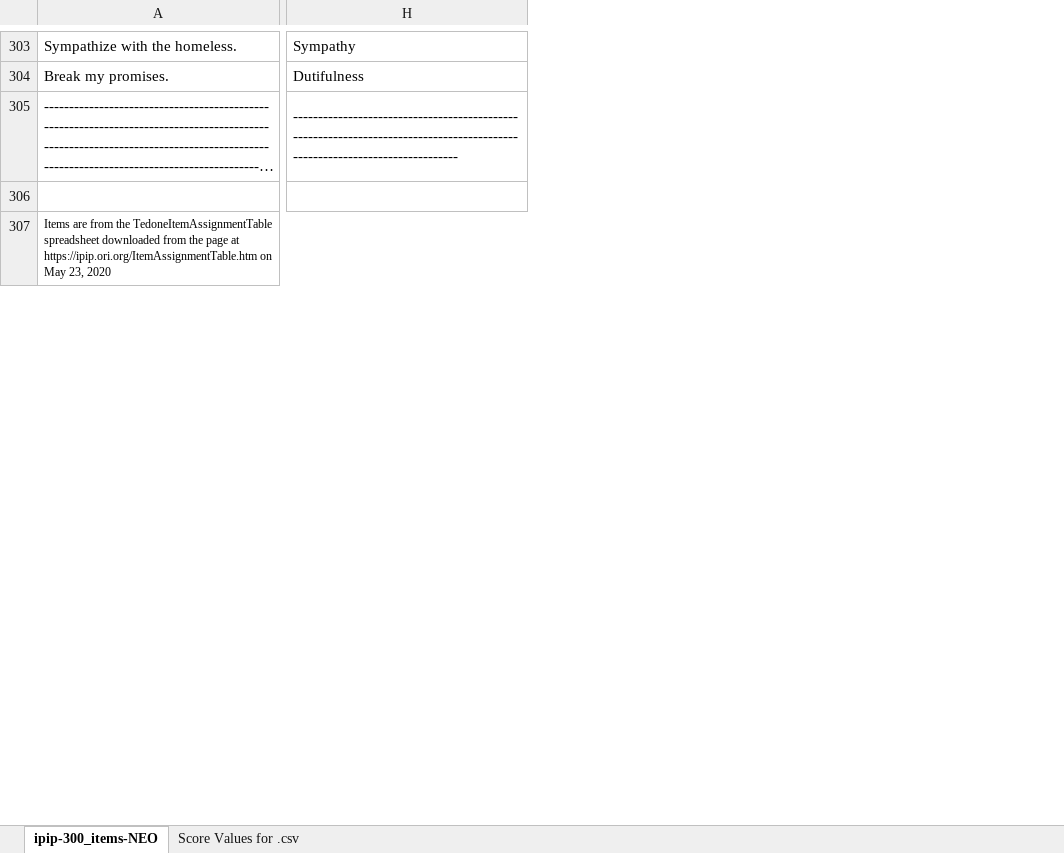
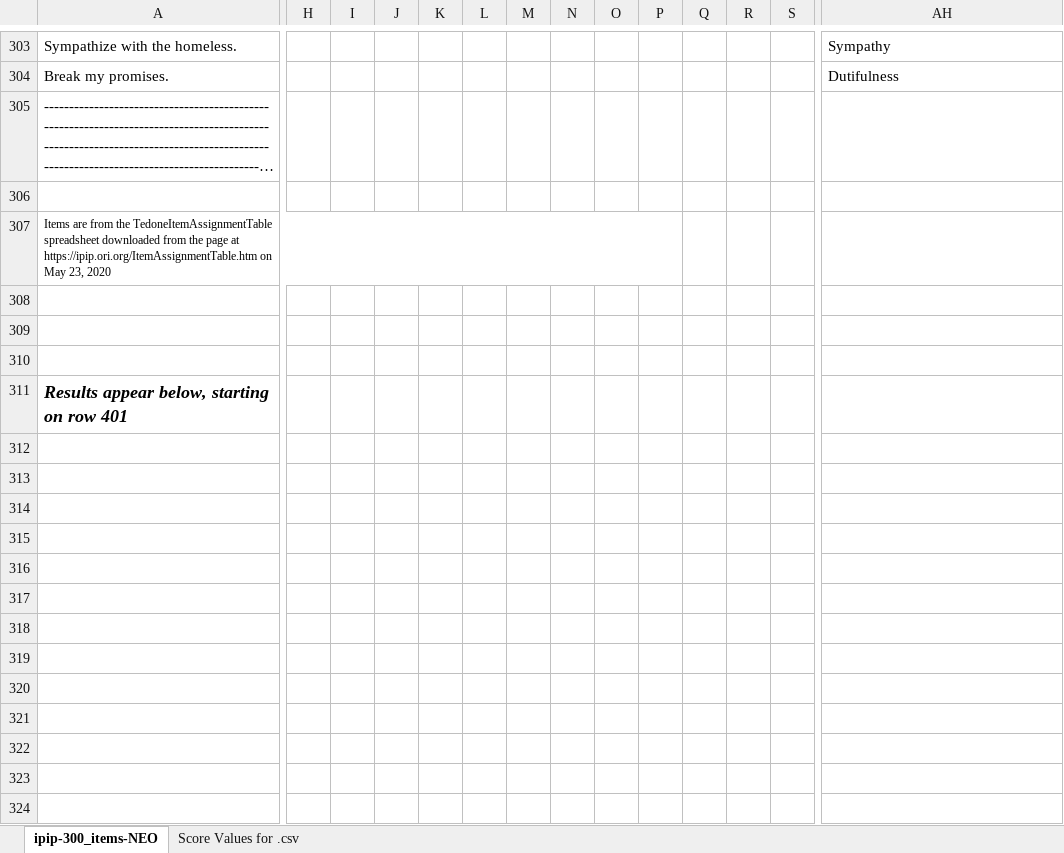
Before and after one commit to tomwhartung/five_factor_model, an Excel workbook: questionnaires/3-ipip-300_item-NEO/ipip-300_items-NEO.xlsx, sheet ipip-300_items-NEO, drawn as a sheet; only a part is shown, gaps mark what is left out; long unchanged cells end in …; values as stored, in another font and other column widths than the file's, no borders; removed rows and columns are numbered as before the commit, all else as after; rows hold the shown columns only; the diff covers the shown part only; the diff names each change by its address in the sheet, - before the commit and + after, or states it on an @@ line.

Commit message:
Updating 3-ipip-300_item-NEO/ipip-300_items-NEO.xlsx , which is the current version of the corresponding ods spreadsheet saved as a .xlsx file.

```diff
--- a/questionnaires/3-ipip-300_item-NEO/ipip-300_items-NEO.xlsx (sheet ipip-300_items-NEO)
+++ b/questionnaires/3-ipip-300_item-NEO/ipip-300_items-NEO.xlsx (sheet ipip-300_items-NEO)
+column H, empty
+column I, empty
+column J, empty
+column K, empty
+column L, empty
+column M, empty
+column N, empty
+column O, empty
+column P, empty
+column Q, empty
+column R, empty
+column S, empty
-AH305: ---------------------------------------------------------------------------------------------------------------------------
+AH305: (empty)
-H305:P305 merged
-A307:P307 merged
+A307:P307 merged
+row 308: (empty)
+row 309: (empty)
+row 310: (empty)
+row 311: Results appear below, starting on row 401
+row 312: (empty)
+row 313: (empty)
+row 314: (empty)
+row 315: (empty)
+row 316: (empty)
+row 317: (empty)
+row 318: (empty)
+row 319: (empty)
+row 320: (empty)
+row 321: (empty)
+row 322: (empty)
+row 323: (empty)
+row 324: (empty)
```
Also changed, not shown: 98 added rows, 14 added columns and 5 edited cells elsewhere in this sheet, formulas that keep their value.
